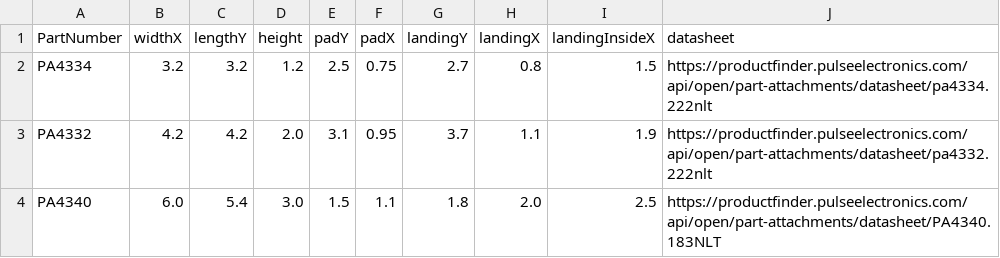
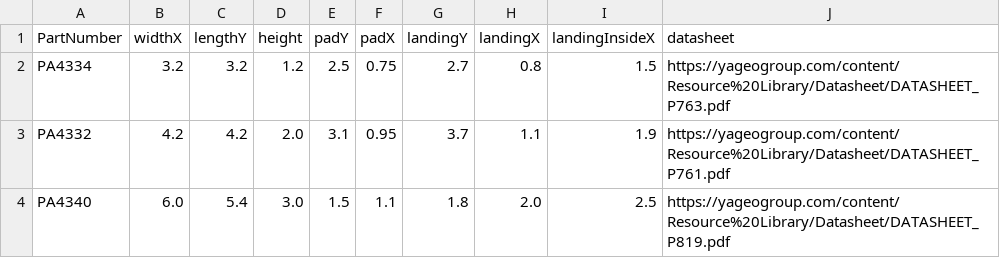
Before and after one commit to eub-sweden/kicad-library-tools, a CSV file: data/inductor/SMD/pulse_pa43xx.csv, drawn as a sheet.

Commit message:
Fix Pulse datasheet links
Due to the acquisition of Pulse by the Yageo group, the datasheet links are broken.
They are now hosted on Yageo's website.

Signed-off-by: Kevin <kevin.joly@armadeus.com>


See merge request https://gitlab.com/kicad/libraries/kicad-library-tools/-/merge_requests/2193

```diff
--- a/data/inductor/SMD/pulse_pa43xx.csv
+++ b/data/inductor/SMD/pulse_pa43xx.csv
@@ -1,4 +1,4 @@
 PartNumber,widthX,lengthY,height,padY,padX,landingY,landingX,landingInsideX,datasheet
-PA4334,3.2,3.2,1.2,2.5 ,0.75,2.7,0.8,1.5,https://productfinder.pulseelectronics.com/api/open/part-attachments/datasheet/pa4334.222nlt
-PA4332,4.2,4.2,2.0,3.1,0.95,3.7,1.1,1.9,https://productfinder.pulseelectronics.com/api/open/part-attachments/datasheet/pa4332.222nlt
-PA4340,6.0,5.4,3.0,1.5,1.1,1.8,2.0,2.5,https://productfinder.pulseelectronics.com/api/open/part-attachments/datasheet/PA4340.183NLT
+PA4334,3.2,3.2,1.2,2.5 ,0.75,2.7,0.8,1.5,https://yageogroup.com/content/Resource%20Library/Datasheet/DATASHEET_P763.pdf
+PA4332,4.2,4.2,2.0,3.1,0.95,3.7,1.1,1.9,https://yageogroup.com/content/Resource%20Library/Datasheet/DATASHEET_P761.pdf
+PA4340,6.0,5.4,3.0,1.5,1.1,1.8,2.0,2.5,https://yageogroup.com/content/Resource%20Library/Datasheet/DATASHEET_P819.pdf
```
Also changed, not shown: 1 other file.
